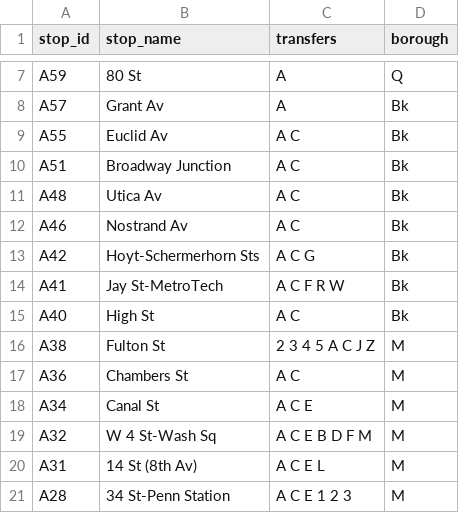
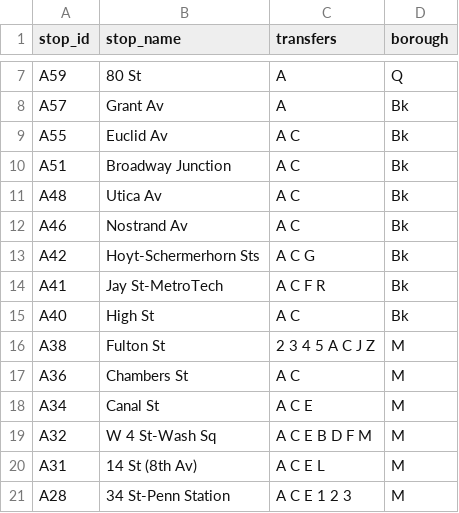
Before and after one commit to NolanSmug/nyc-subway-journey-react, a CSV file: public/csv/A_train_lefferts_stations.csv, drawn as a sheet; only a part is shown, gaps mark what is left out.

```diff
--- a/public/csv/A_train_lefferts_stations.csv
+++ b/public/csv/A_train_lefferts_stations.csv
@@ -13,3 +13,3 @@ A46,Nostrand Av,A C,Bk
 A42,Hoyt-Schermerhorn Sts,A C G,Bk
-A41,Jay St-MetroTech,A C F R W,Bk
+A41,Jay St-MetroTech,A C F R,Bk
 A40,High St,A C,Bk
```
Also changed, not shown: public/csv/A_train_rockaway-mott_stations.csv, public/csv/A_train_stations.csv, 7 other files.
